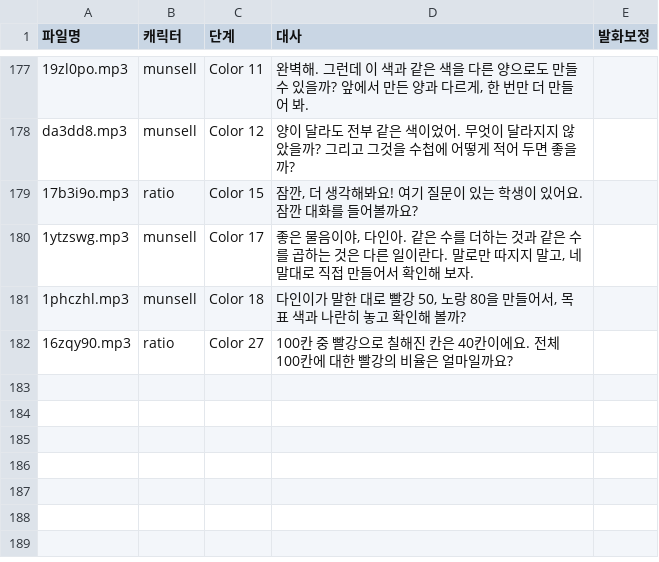
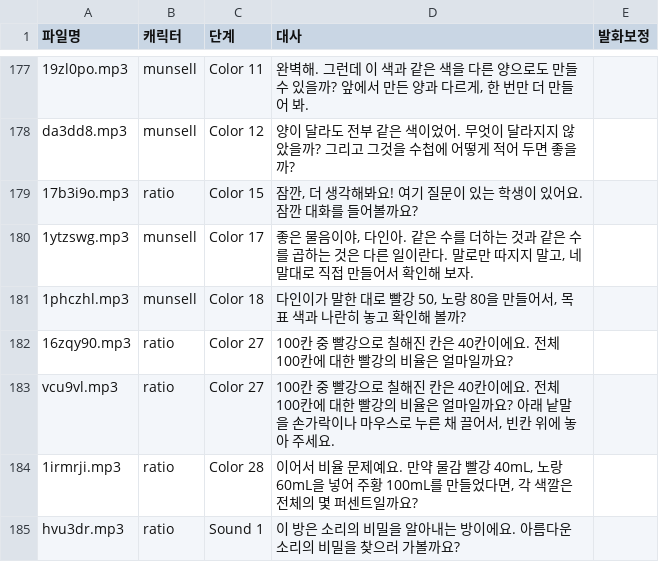
Before and after one commit to yhl5286-design/ratiosense-dev, a CSV file: v4/tts/lines.csv, drawn as a sheet; only a part is shown, gaps mark what is left out.

```diff
--- a/v4/tts/lines.csv
+++ b/v4/tts/lines.csv
@@ -182 +182,4 @@ da3dd8.mp3,munsell,Color 12,양이 달라도 전부 같은 색이었어. 무엇
 16zqy90.mp3,ratio,Color 27,100칸 중 빨강으로 칠해진 칸은 40칸이에요. 전체 100칸에 대한 빨강의 비율은 얼마일까요?,
+vcu9vl.mp3,ratio,Color 27,"100칸 중 빨강으로 칠해진 칸은 40칸이에요. 전체 100칸에 대한 빨강의 비율은 얼마일까요? 아래 낱말을 손가락이나 마우스로 누른 채 끌어서, 빈칸 위에 놓아 주세요.",
+1irmrji.mp3,ratio,Color 28,"이어서 비율 문제예요. 만약 물감 빨강 40mL, 노랑 60mL을 넣어 주황 100mL를 만들었다면, 각 색깔은 전체의 몇 퍼센트일까요?",
+hvu3dr.mp3,ratio,Sound 1,이 방은 소리의 비밀을 알아내는 방이에요. 아름다운 소리의 비밀을 찾으러 가볼까요?,
```
Also changed, not shown: 7 other files.
